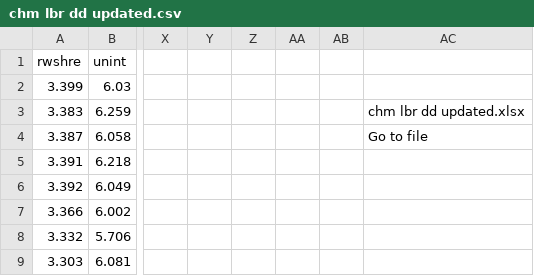
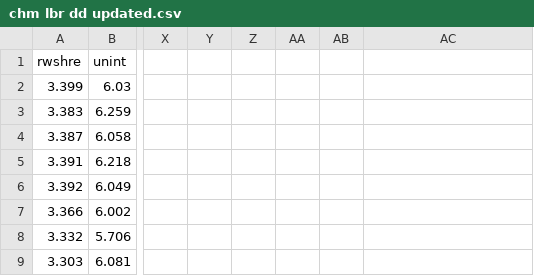
Before and after one commit to TazHIII/data, a CSV file: chm lbr dd updated.csv, drawn as a sheet; only a part is shown, gaps mark what is left out; the diff names each change by its address in the sheet, - before the commit and + after, or states it on an @@ line.

Commit message:
Update chm lbr dd updated2.csv

```diff
--- a/chm lbr dd updated.csv
+++ b/chm lbr dd updated.csv
-AC3: chm lbr dd updated.xlsx
+AC3: (empty)
-AC4: Go to file
+AC4: (empty)
```
